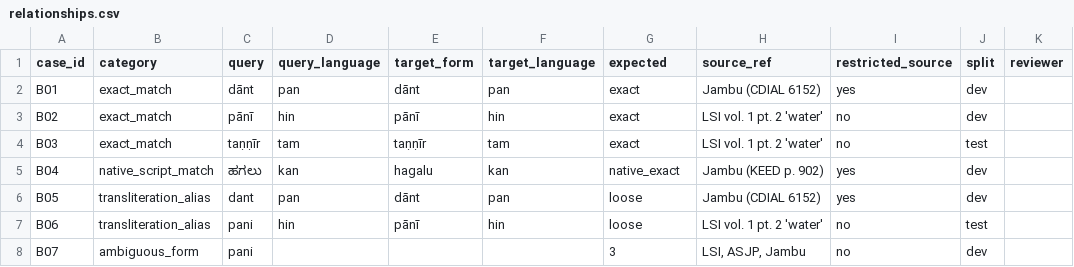
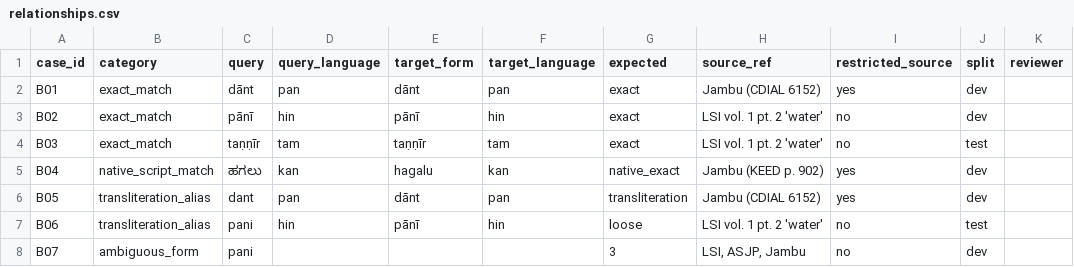
Before and after one commit to Vaidurya-s/Linguistic-DNA, a CSV file: data/benchmark/relationships.csv, drawn as a sheet; only a part is shown; the diff names each change by its address in the sheet, - before the commit and + after, or states it on an @@ line.

```diff
--- a/data/benchmark/relationships.csv
+++ b/data/benchmark/relationships.csv
-G6 (expected): loose
+G6 (expected): transliteration
```
Also changed, not shown: data/config/languages.csv, 11 other files.
